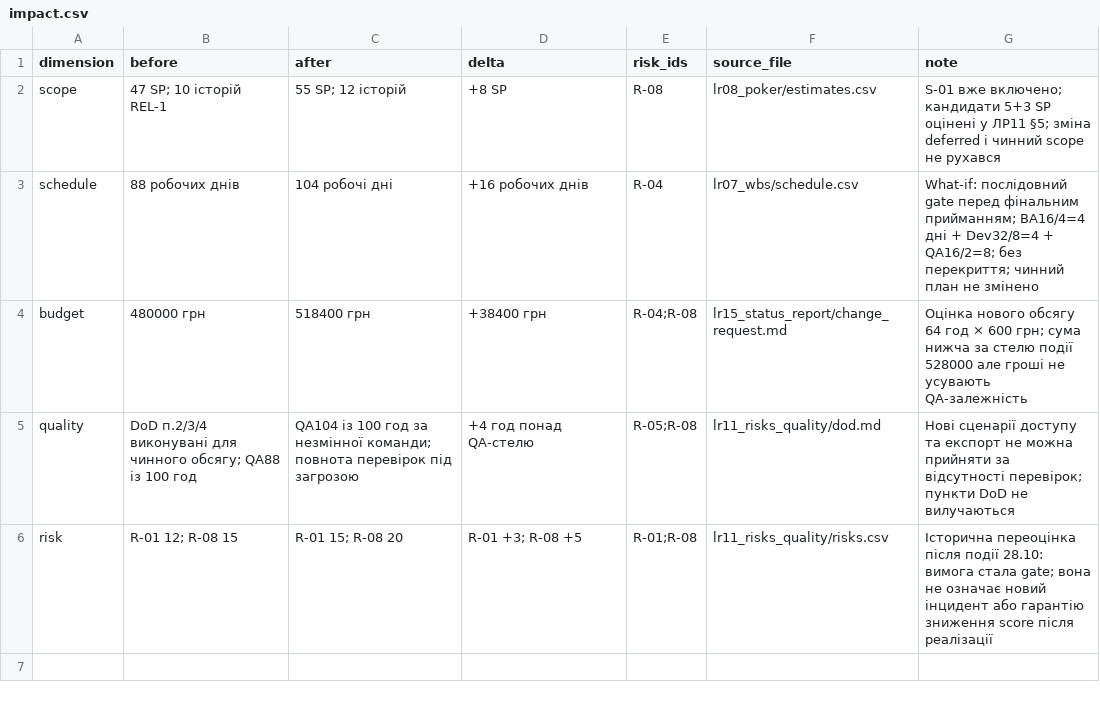
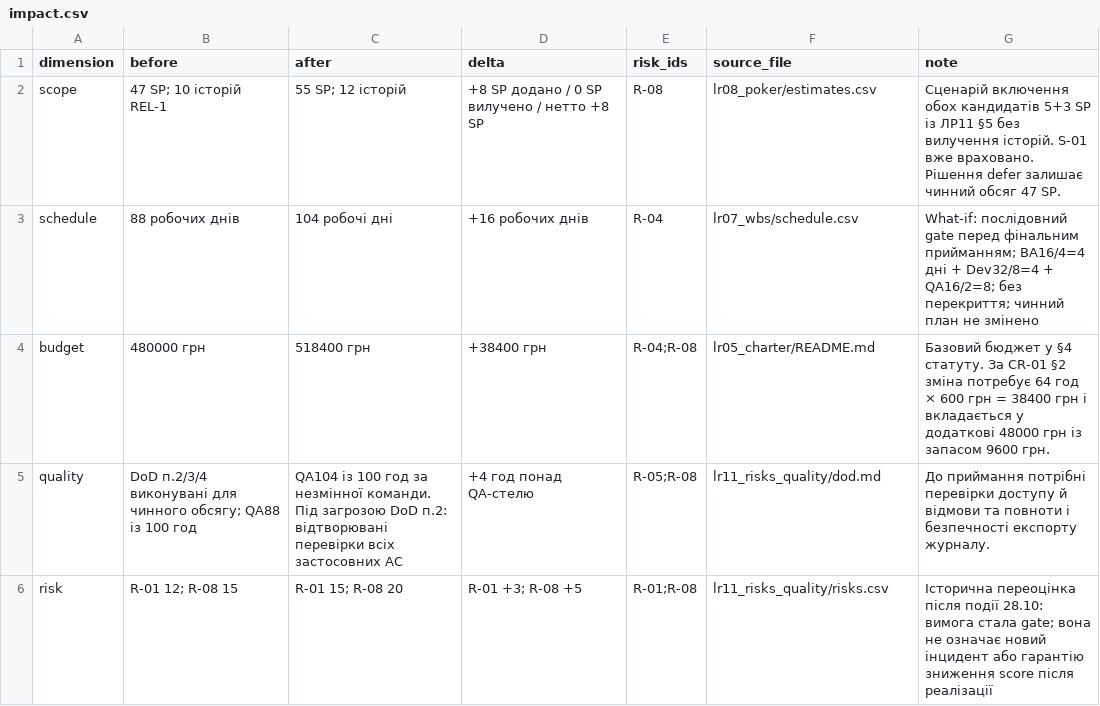
Before and after one commit to Hyptofon/IT-project-management, a CSV file: lr15_status_report/impact.csv, drawn as a sheet.

```diff
--- a/lr15_status_report/impact.csv
+++ b/lr15_status_report/impact.csv
@@ -1,6 +1,6 @@
 dimension,before,after,delta,risk_ids,source_file,note
-scope,47 SP; 10 історій REL-1,55 SP; 12 історій,+8 SP,R-08,lr08_poker/estimates.csv,S-01 вже включено; кандидати 5+3 SP оцінені у ЛР11 §5; зміна deferred і чинний scope не рухався
+scope,47 SP; 10 історій REL-1,55 SP; 12 історій,+8 SP додано / 0 SP вилучено / нетто +8 SP,R-08,lr08_poker/estimates.csv,Сценарій включення обох кандидатів 5+3 SP із ЛР11 §5 без вилучення історій. S-01 вже враховано. Рішення defer залишає чинний обсяг 47 SP.
 schedule,88 робочих днів,104 робочі дні,+16 робочих днів,R-04,lr07_wbs/schedule.csv,What-if: послідовний gate перед фінальним прийманням; BA16/4=4 дні + Dev32/8=4 + QA16/2=8; без перекриття; чинний план не змінено
-budget,480000 грн,518400 грн,+38400 грн,R-04;R-08,lr15_status_report/change_request.md,Оцінка нового обсягу 64 год × 600 грн; сума нижча за стелю події 528000 але гроші не усувають QA-залежність
-quality,DoD п.2/3/4 виконувані для чинного обсягу; QA88 із 100 год,QA104 із 100 год за незмінної команди; повнота перевірок під загрозою,+4 год понад QA-стелю,R-05;R-08,lr11_risks_quality/dod.md,Нові сценарії доступу та експорт не можна прийняти за відсутності перевірок; пункти DoD не вилучаються
+budget,480000 грн,518400 грн,+38400 грн,R-04;R-08,lr05_charter/README.md,Базовий бюджет у §4 статуту. За CR-01 §2 зміна потребує 64 год × 600 грн = 38400 грн і вкладається у додаткові 48000 грн із запасом 9600 грн.
+quality,DoD п.2/3/4 виконувані для чинного обсягу; QA88 із 100 год,QA104 із 100 год за незмінної команди. Під загрозою DoD п.2: відтворювані перевірки всіх застосовних AC,+4 год понад QA-стелю,R-05;R-08,lr11_risks_quality/dod.md,До приймання потрібні перевірки доступу й відмови та повноти і безпечності експорту журналу.
 risk,R-01 12; R-08 15,R-01 15; R-08 20,R-01 +3; R-08 +5,R-01;R-08,lr11_risks_quality/risks.csv,Історична переоцінка після події 28.10: вимога стала gate; вона не означає новий інцидент або гарантію зниження score після реалізації
```
Also changed, not shown: lr14_metrics/findings.csv, lr17_ai_assistant/errors.csv, 8 other files.
